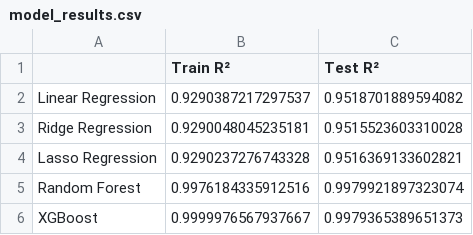
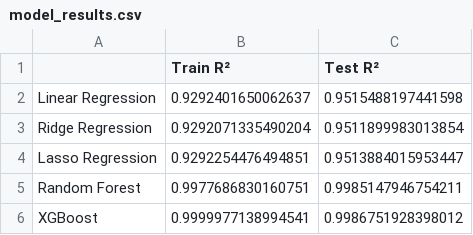
Before and after one commit to HibaAmin12/aqi-data-logger, a CSV file: model_outputs/model_results.csv, drawn as a sheet.

```diff
--- a/model_outputs/model_results.csv
+++ b/model_outputs/model_results.csv
@@ -1,6 +1,6 @@
 ,Train R²,Test R²
-Linear Regression,0.9290387217297537,0.9518701889594082
-Ridge Regression,0.9290048045235181,0.9515523603310028
-Lasso Regression,0.9290237276743328,0.9516369133602821
-Random Forest,0.9976184335912516,0.9979921897323074
-XGBoost,0.9999976567937667,0.9979365389651373
+Linear Regression,0.9292401650062637,0.9515488197441598
+Ridge Regression,0.9292071335490204,0.9511899983013854
+Lasso Regression,0.9292254476494851,0.9513884015953447
+Random Forest,0.9977686830160751,0.9985147946754211
+XGBoost,0.9999977138994541,0.9986751928398012
```
Also changed, not shown: latest_pollutants.csv, processed_data.csv, 2 other files.
